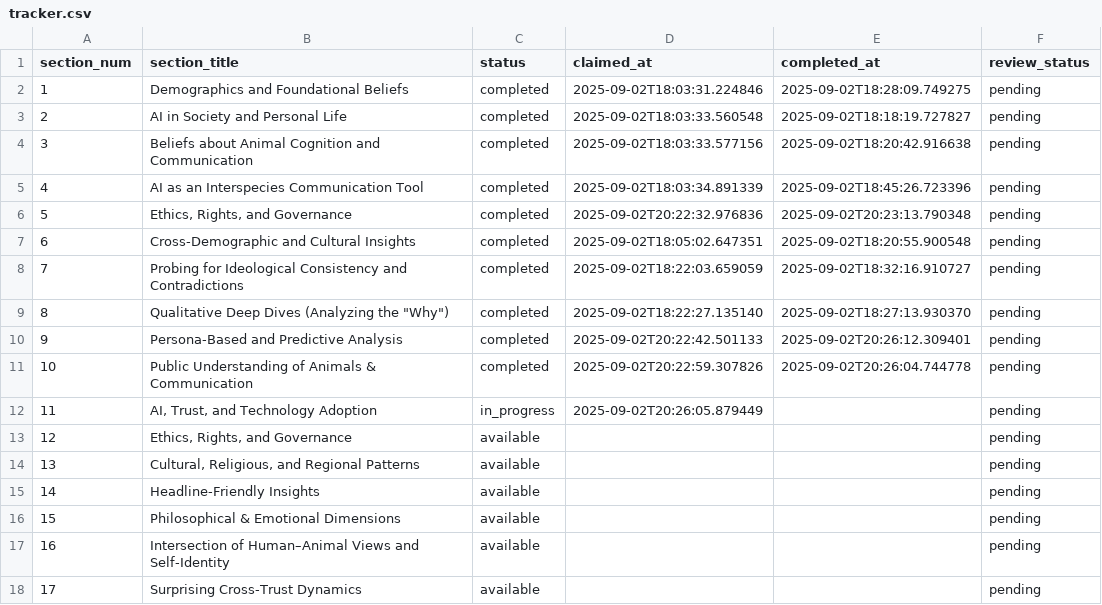
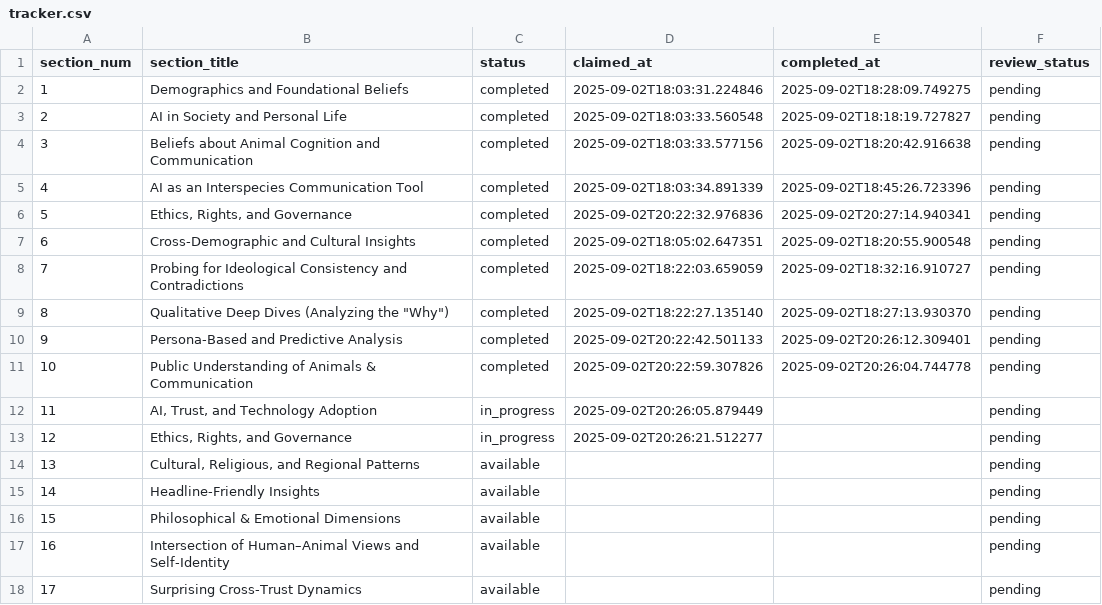
Before and after one commit to brandonjackson/global-dialogues, a CSV file: analysis_output/GD5/research/tracker.csv, drawn as a sheet; only a part is shown.

Commit message:
Complete Section 5 analysis: Ethics, Rights, and Governance

```diff
--- a/analysis_output/GD5/research/tracker.csv
+++ b/analysis_output/GD5/research/tracker.csv
@@ -5,3 +5,3 @@ section_num,section_title,status,claimed_at,completed_at,review_status
 4,AI as an Interspecies Communication Tool,completed,2025-09-02T18:03:34.891339,2025-09-02T18:45:26.723396,pending
-5,"Ethics, Rights, and Governance",completed,2025-09-02T20:22:32.976836,2025-09-02T20:23:13.790348,pending
+5,"Ethics, Rights, and Governance",completed,2025-09-02T20:22:32.976836,2025-09-02T20:27:14.940341,pending
 6,Cross-Demographic and Cultural Insights,completed,2025-09-02T18:05:02.647351,2025-09-02T18:20:55.900548,pending
@@ -12,3 +12,3 @@ section_num,section_title,status,claimed_at,completed_at,review_status
 11,"AI, Trust, and Technology Adoption",in_progress,2025-09-02T20:26:05.879449,,pending
-12,"Ethics, Rights, and Governance",available,,,pending
+12,"Ethics, Rights, and Governance",in_progress,2025-09-02T20:26:21.512277,,pending
 13,"Cultural, Religious, and Regional Patterns",available,,,pending
```
Also changed, not shown: 1 other file.
